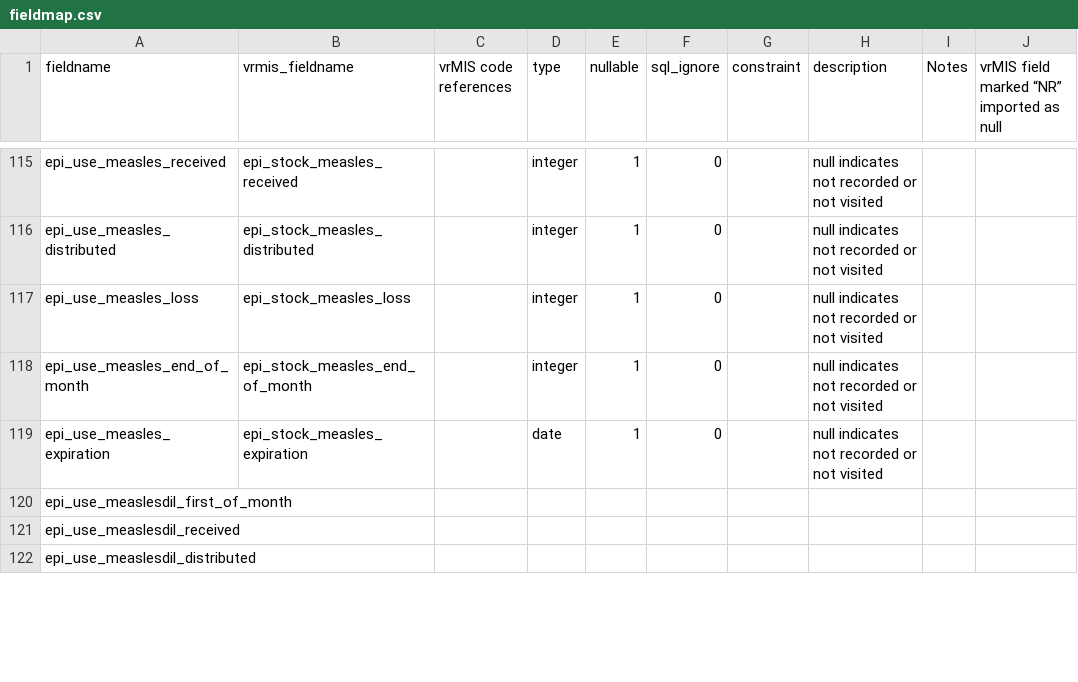
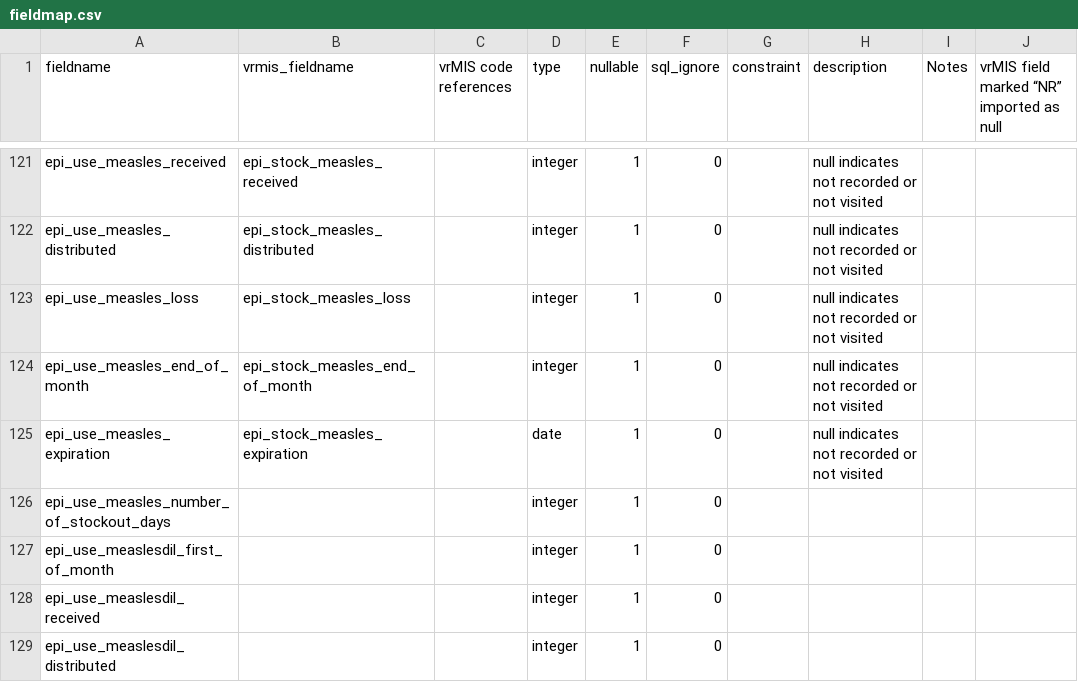
Before and after one commit to villagereach/openlmis-distributions-etl, a CSV file: fieldmap.csv, drawn as a sheet; only a part is shown, gaps mark what is left out; the diff covers the shown part only.

```diff
--- a/fieldmap.csv
+++ b/fieldmap.csv
@@ -119,4 +125,5 @@ epi_use_measles_end_of_month,epi_stock_measles_end_of_month,,integer,1,0,,null i
 epi_use_measles_expiration,epi_stock_measles_expiration,,date,1,0,,null indicates not recorded or not visited,,
-epi_use_measlesdil_first_of_month,,,,,,,,,
-epi_use_measlesdil_received,,,,,,,,,
-epi_use_measlesdil_distributed,,,,,,,,,
+epi_use_measles_number_of_stockout_days,,,integer,1,0,,,,
+epi_use_measlesdil_first_of_month,,,integer,1,0,,,,
+epi_use_measlesdil_received,,,integer,1,0,,,,
+epi_use_measlesdil_distributed,,,integer,1,0,,,,
```
Also changed, not shown: 8 added rows and 77 edited cells elsewhere in this file, 5 other files.
